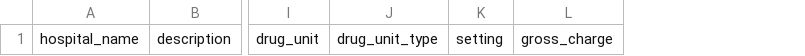
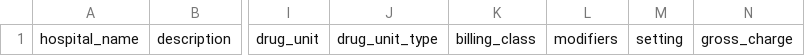
Before and after one commit to jaidasampson2/georgia-hospital-price-quality, a CSV file: data/processed/emory_sample_flat.csv, drawn as a sheet; only a part is shown, gaps mark what is left out; the diff names each change by its address in the sheet, - before the commit and + after, or states it on an @@ line.

```diff
--- a/data/processed/emory_sample_flat.csv
+++ b/data/processed/emory_sample_flat.csv
+column K, row 1: billing_class
+column L, row 1: modifiers
```
Also changed, not shown: data/processed/choa_sample_flat.csv, data/processed/grady_sample_flat.csv, 2 other files.
